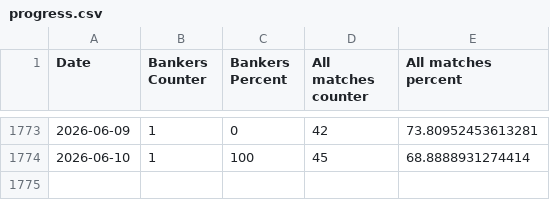
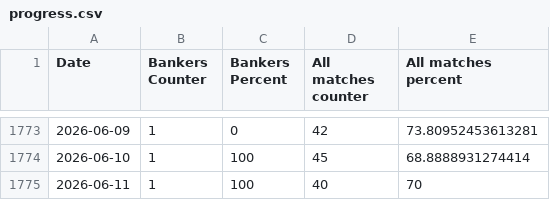
Before and after one commit to Dani-Ionescu/nerdytips-data, a CSV file: progress.csv, drawn as a sheet; only a part is shown, gaps mark what is left out.

```diff
--- a/progress.csv
+++ b/progress.csv
@@ -1774 +1774,2 @@ Date,Bankers Counter,Bankers Percent,All matches counter,All matches percent
 2026-06-10,1,100,45,68.8888931274414
+2026-06-11,1,100,40,70
```
Also changed, not shown: 1 other file.
